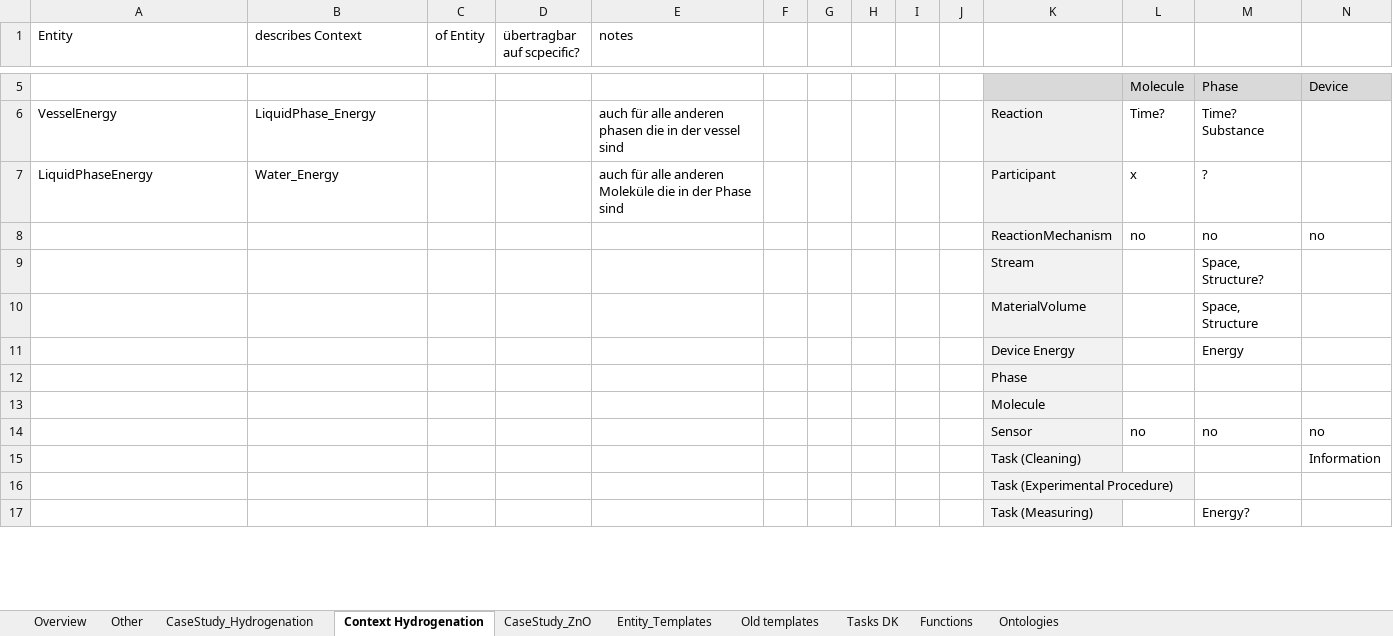
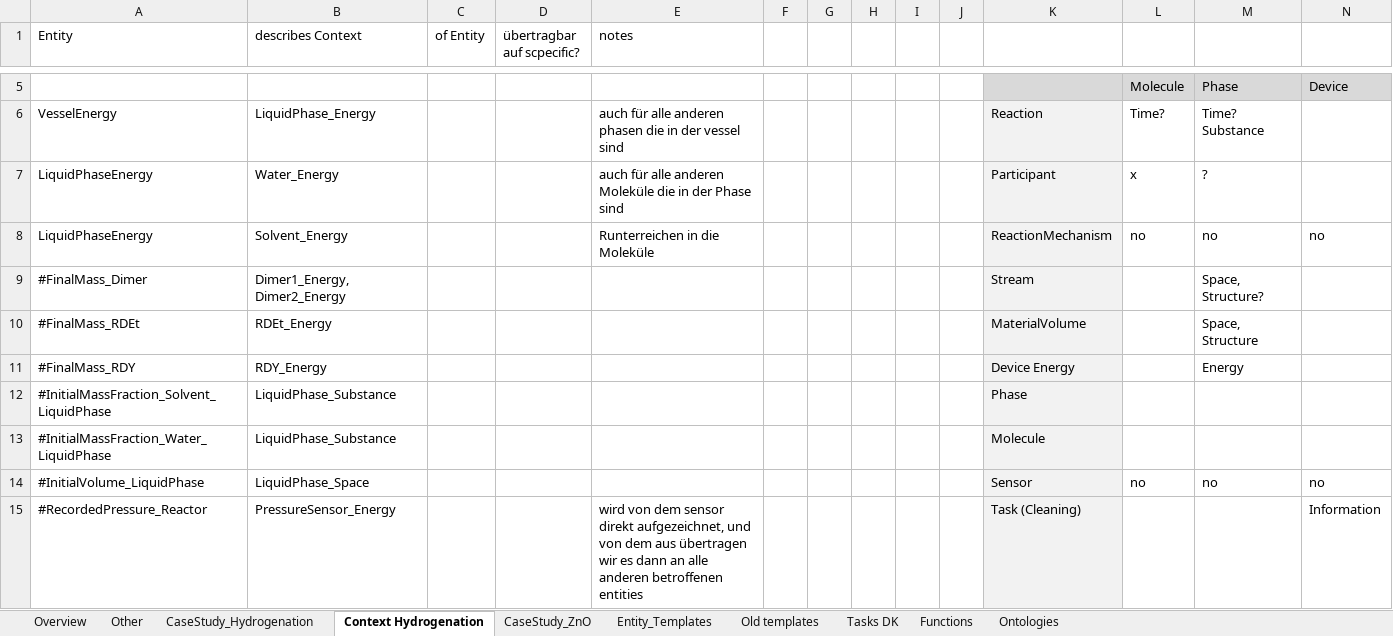
Before and after one commit to laurafadler/hydrogenation, an Excel workbook: OverviewCaseStudies_V1_2_makros_versions.xlsm, sheet Context Hydrogenation, drawn as a sheet; only a part is shown, gaps mark what is left out; values as stored, in another font and other column widths than the file's, no borders; removed rows and columns are numbered as before the commit, all else as after; rows hold the shown columns only; the diff covers the shown part only; the diff names each change by its address in the sheet, - before the commit and + after, or states it on an @@ line.

Commit message:
splitten der Moleküle in general und specific, und ergänzen der Kontexte

```diff
--- a/OverviewCaseStudies_V1_2_makros_versions.xlsm (sheet Context Hydrogenation)
+++ b/OverviewCaseStudies_V1_2_makros_versions.xlsm (sheet Context Hydrogenation)
-A8 (Entity): (empty)
+A8 (Entity): LiquidPhaseEnergy
-B8 (describes Context): (empty)
+B8 (describes Context): Solvent_Energy
-E8 (notes): (empty)
+E8 (notes): Runterreichen in die Moleküle
-A9 (Entity): (empty)
+A9 (Entity): #FinalMass_Dimer
-B9 (describes Context): (empty)
+B9 (describes Context): Dimer1_Energy, Dimer2_Energy
-A10 (Entity): (empty)
+A10 (Entity): #FinalMass_RDEt
-B10 (describes Context): (empty)
+B10 (describes Context): RDEt_Energy
-A11 (Entity): (empty)
+A11 (Entity): #FinalMass_RDY
-B11 (describes Context): (empty)
+B11 (describes Context): RDY_Energy
-row 12:  |  |  |  |  |  |  |  |  |  | Phase
-row 13:  |  |  |  |  |  |  |  |  |  | Molecule
+row 12: #InitialMassFraction_Solvent_LiquidPhase | LiquidPhase_Substance |  |  |  |  |  |  |  |  | Phase
+row 13: #InitialMassFraction_Water_LiquidPhase | LiquidPhase_Substance |  |  |  |  |  |  |  |  | Molecule
-A14 (Entity): (empty)
+A14 (Entity): #InitialVolume_LiquidPhase
-B14 (describes Context): (empty)
+B14 (describes Context): LiquidPhase_Space
-A15 (Entity): (empty)
+A15 (Entity): #RecordedPressure_Reactor
-B15 (describes Context): (empty)
+B15 (describes Context): PressureSensor_Energy
-E15 (notes): (empty)
+E15 (notes): wird von dem sensor direkt aufgezeichnet, und von dem aus übertragen wir es dann an alle anderen betroffenen entities
-row 16:  |  |  |  |  |  |  |  |  |  | Task (Experimental Procedure)
-row 17:  |  |  |  |  |  |  |  |  |  | Task (Measuring) |  | Energy?
```
Also changed, not shown: 12 added rows and 4 edited cells elsewhere in this sheet, 3 other files.
